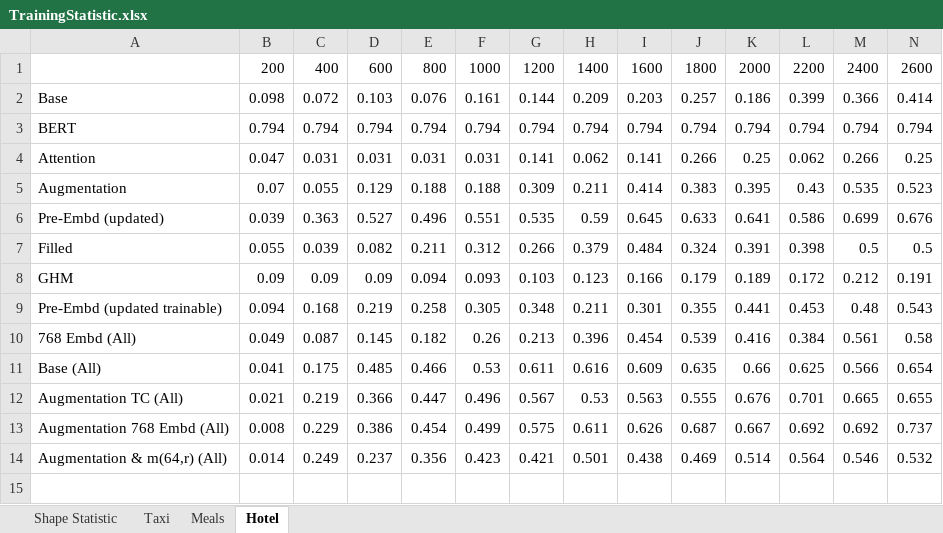
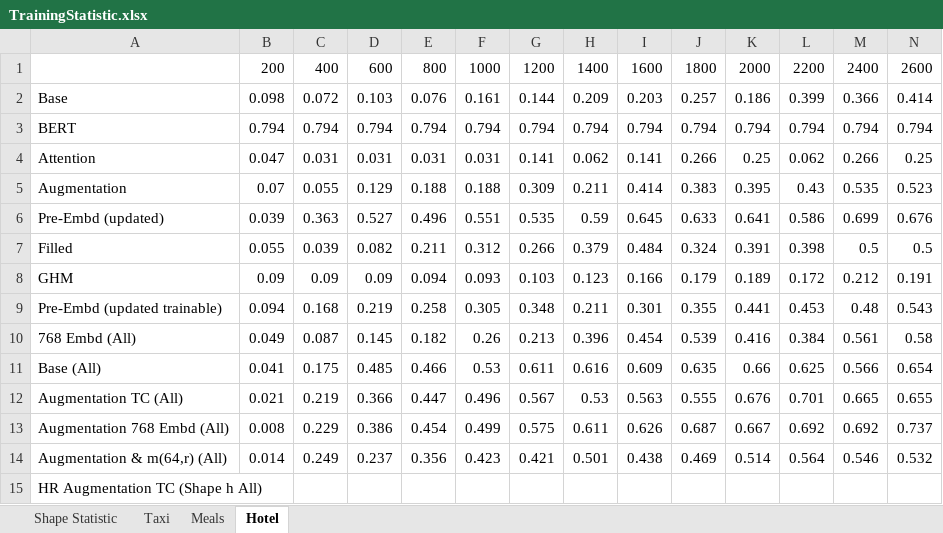
Before and after one commit to vsymbol/CUTIE, an Excel workbook: TrainingStatistic.xlsx, sheet Hotel, drawn as a sheet; only a part is shown; values as stored, in another font and other column widths than the file's, no borders; charts and pictures not drawn; rows hold the shown columns only; the diff names each change by its address in the sheet, - before the commit and + after, or states it on an @@ line.

```diff
--- a/TrainingStatistic.xlsx (sheet Hotel)
+++ b/TrainingStatistic.xlsx (sheet Hotel)
+row 15: HR Augmentation TC (Shape h All)
```
Also changed, not shown: sheet Meals, sheet Taxi, charts or pictures, 12 other files.
